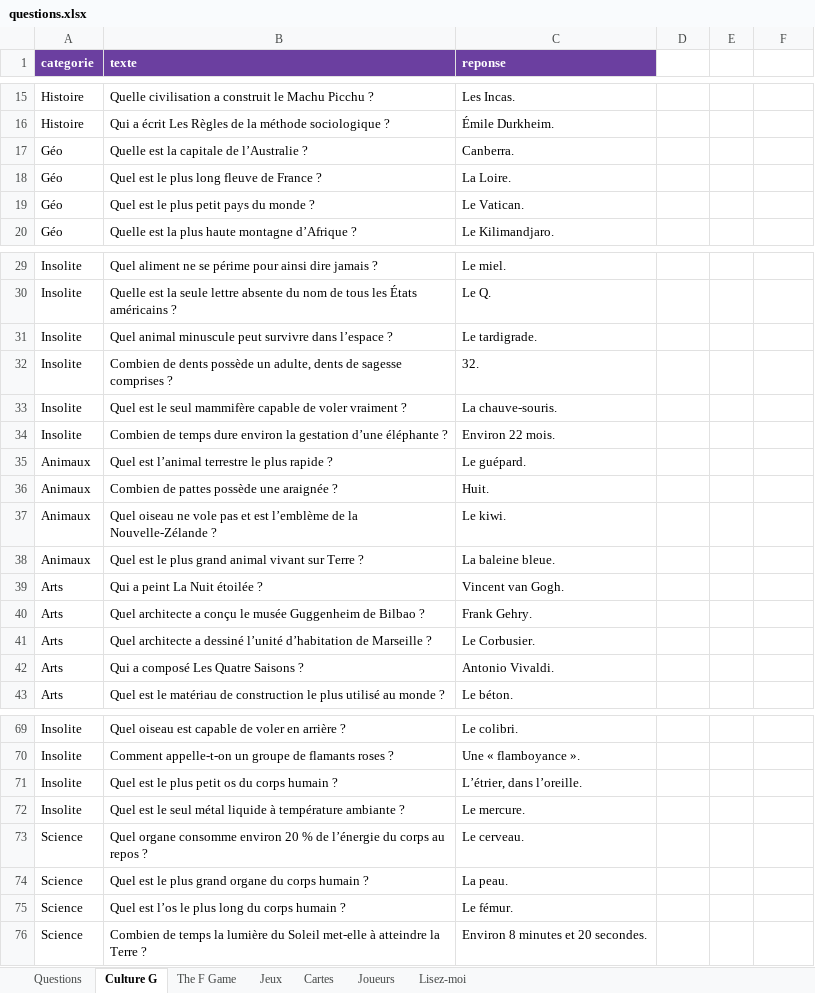
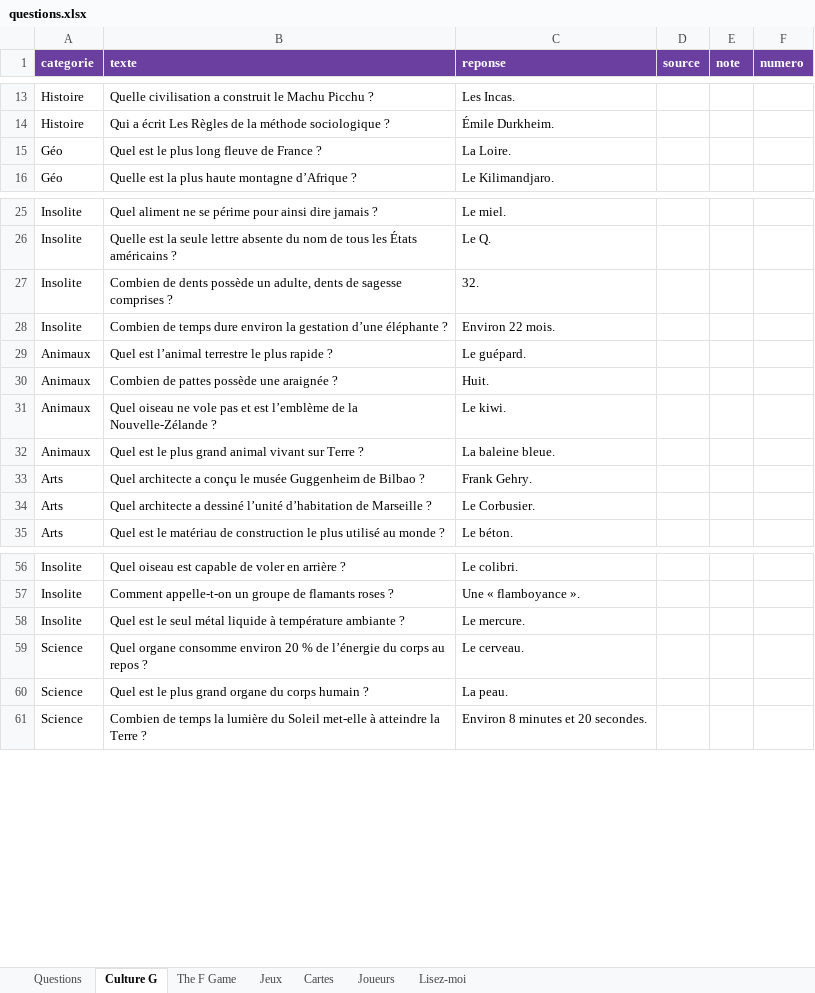
Before and after one commit to Lucie-Brosson/Basic_base, an Excel workbook: questions.xlsx, sheet Culture G, drawn as a sheet; only a part is shown, gaps mark what is left out; values as stored, in another font and other column widths than the file's, no borders; charts and pictures not drawn; removed rows and columns are numbered as before the commit, all else as after; the diff covers the shown part only; the diff names each change by its address in the sheet, - before the commit and + after, or states it on an @@ line.

```diff
--- a/questions.xlsx (sheet Culture G)
+++ b/questions.xlsx (sheet Culture G)
-D1: (empty)
+D1: source
-D1:F1 fill: none
+D1:F1 fill: #6B3FA0
-E1: (empty)
+E1: note
-F1: (empty)
+F1: numero
-row 17: Géo | Quelle est la capitale de l’Australie ? | Canberra.
-row 19: Géo | Quel est le plus petit pays du monde ? | Le Vatican.
-row 31: Insolite | Quel animal minuscule peut survivre dans l’espace ? | Le tardigrade.
-row 33: Insolite | Quel est le seul mammifère capable de voler vraiment ? | La chauve-souris.
-row 39: Arts | Qui a peint La Nuit étoilée ? | Vincent van Gogh.
-row 42: Arts | Qui a composé Les Quatre Saisons ? | Antonio Vivaldi.
-row 71: Insolite | Quel est le plus petit os du corps humain ? | L’étrier, dans l’oreille.
-row 75: Science | Quel est l’os le plus long du corps humain ? | Le fémur.
```
Also changed, not shown: 199 added rows and 15 removed rows elsewhere in this sheet, sheet Questions, sheet Jeux, sheet Cartes, sheet Joueurs, sheet Lisez-moi, charts or pictures, 1 other file.
